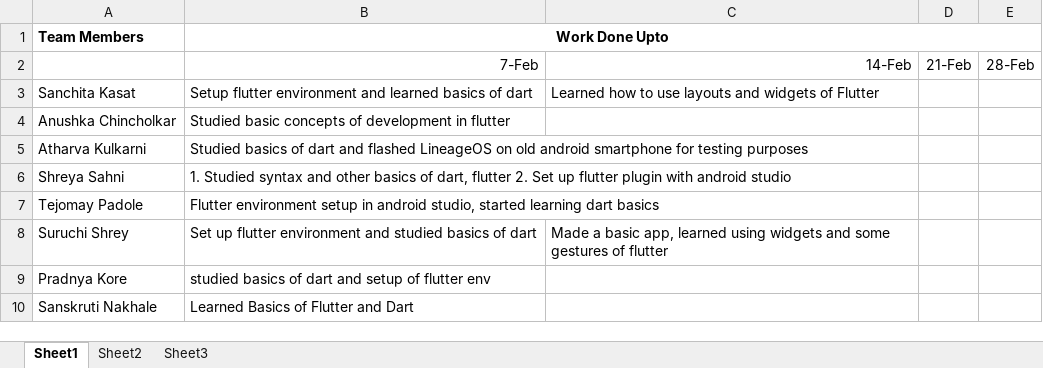
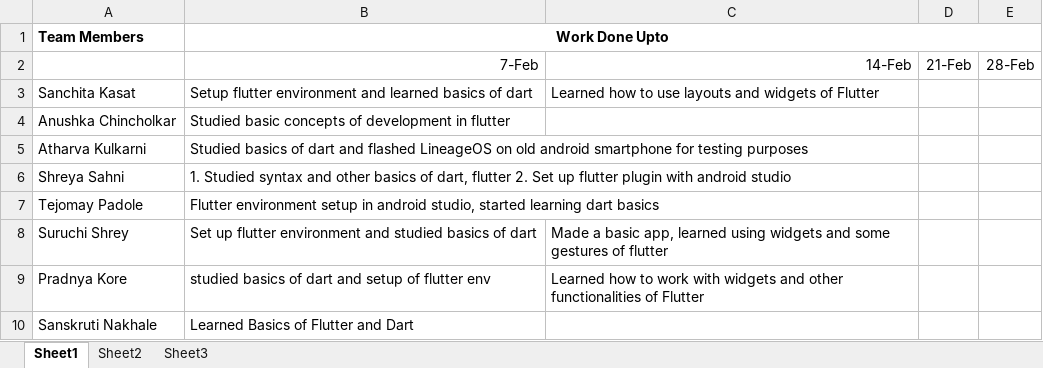
Before and after one commit to Sanchita0500/Racket-Shuttle_Tracker, an Excel workbook: Progress_report.xlsx, sheet Sheet1, drawn as a sheet; values as stored, in another font and other column widths than the file's, no borders; the diff names each change by its address in the sheet, - before the commit and + after, or states it on an @@ line.

Commit message:
Update Progress_report.xlsx
For second week of  feb

```diff
--- a/Progress_report.xlsx (sheet Sheet1)
+++ b/Progress_report.xlsx (sheet Sheet1)
-C9: (empty)
+C9: Learned how to work with widgets and other functionalities of Flutter
```
